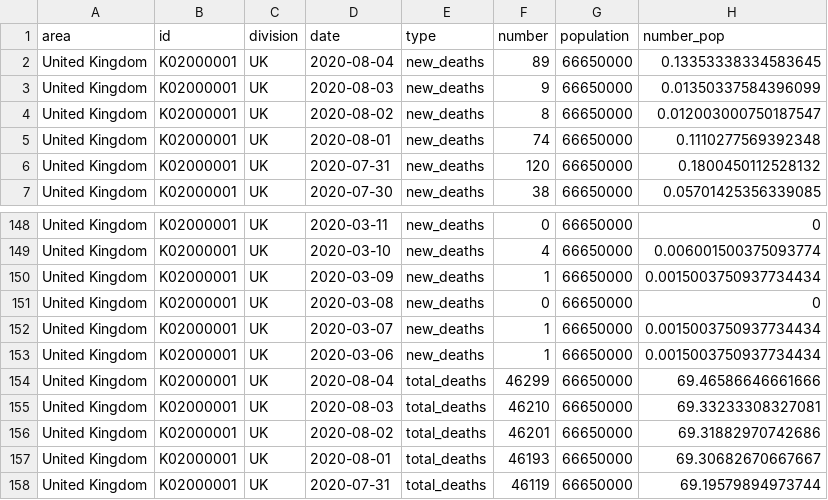
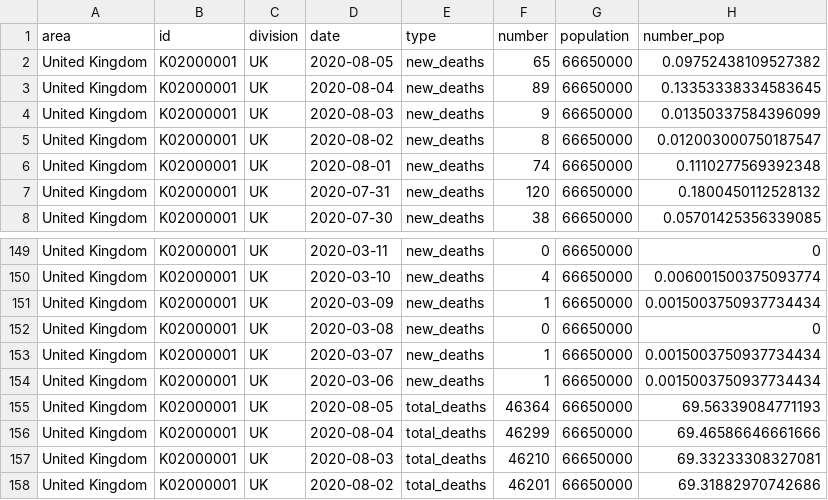
Before and after one commit to maxeyre/COVID-19, a CSV file: data_scraper/data/processed/UK.csv, drawn as a sheet; only a part is shown, gaps mark what is left out; the shorter side is filled out with more unchanged rows.

```diff
--- a/data_scraper/data/processed/UK.csv
+++ b/data_scraper/data/processed/UK.csv
@@ -1,2 +1,3 @@
 area,id,division,date,type,number,population,number_pop
+United Kingdom,K02000001,UK,2020-08-05,new_deaths,65,66650000,0.09752438109527382
 United Kingdom,K02000001,UK,2020-08-04,new_deaths,89,66650000,0.13353338334583645
@@ -153,2 +154,3 @@ United Kingdom,K02000001,UK,2020-03-07,new_deaths,1,66650000,0.00150037509377344
 United Kingdom,K02000001,UK,2020-03-06,new_deaths,1,66650000,0.0015003750937734434
+United Kingdom,K02000001,UK,2020-08-05,total_deaths,46364,66650000,69.56339084771193
 United Kingdom,K02000001,UK,2020-08-04,total_deaths,46299,66650000,69.46586646661666
```
Also changed, not shown: data_scraper/data/original/coronavirus-deaths.csv, 3 other files.
